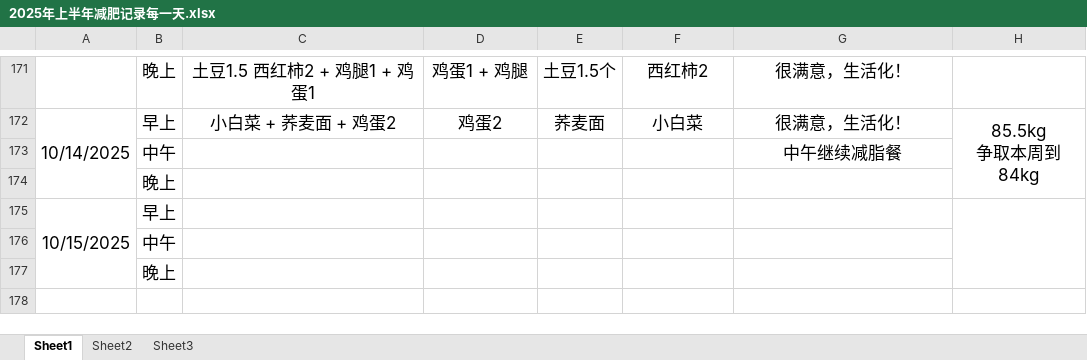
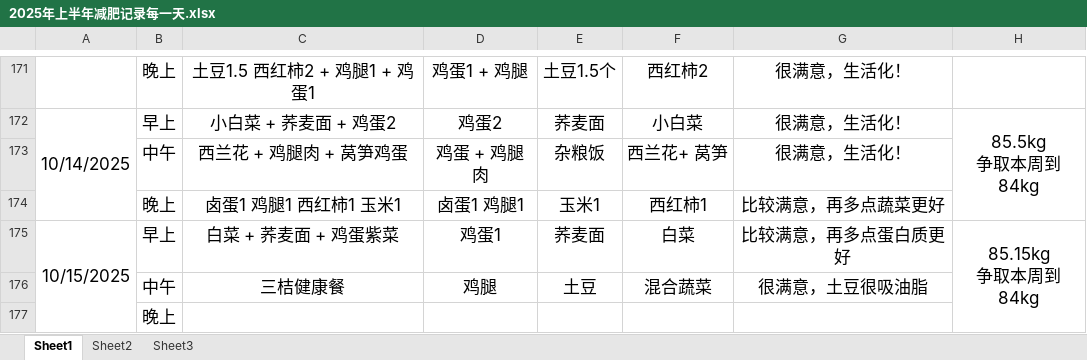
Before and after one commit to haolipeng/study_cloud_security_public, an Excel workbook: 2025年上半年减肥记录每一天.xlsx, sheet Sheet1, drawn as a sheet; only a part is shown, gaps mark what is left out; values as stored, in another font and other column widths than the file's, no borders; removed rows and columns are numbered as before the commit, all else as after; ↵ is a line break in a cell; the diff names each change by its address in the sheet, - before the commit and + after, or states it on an @@ line.

```diff
--- a/2025年上半年减肥记录每一天.xlsx (sheet Sheet1)
+++ b/2025年上半年减肥记录每一天.xlsx (sheet Sheet1)
-row 173:  | 中午 |  |  |  |  | 中午继续减脂餐
-row 174:  | 晚上
-row 175: 10/15/2025 | 早上
-row 176:  | 中午
+row 173:  | 中午 | 西兰花 + 鸡腿肉 + 莴笋鸡蛋 | 鸡蛋 + 鸡腿肉 | 杂粮饭 | 西兰花+ 莴笋 | 很满意，生活化！
+row 174:  | 晚上 | 卤蛋1 鸡腿1 西红柿1 玉米1 | 卤蛋1 鸡腿1 | 玉米1 | 西红柿1 | 比较满意，再多点蔬菜更好
+row 175: 10/15/2025 | 早上 | 白菜 + 荞麦面 + 鸡蛋紫菜 | 鸡蛋1 | 荞麦面 | 白菜 | 比较满意，再多点蛋白质更好 | 85.15kg ↵ 争取本周到84kg
+row 176:  | 中午 | 三桔健康餐 | 鸡腿 | 土豆 | 混合蔬菜 | 很满意，土豆很吸油脂
```
Also changed, not shown: 3 other files.
